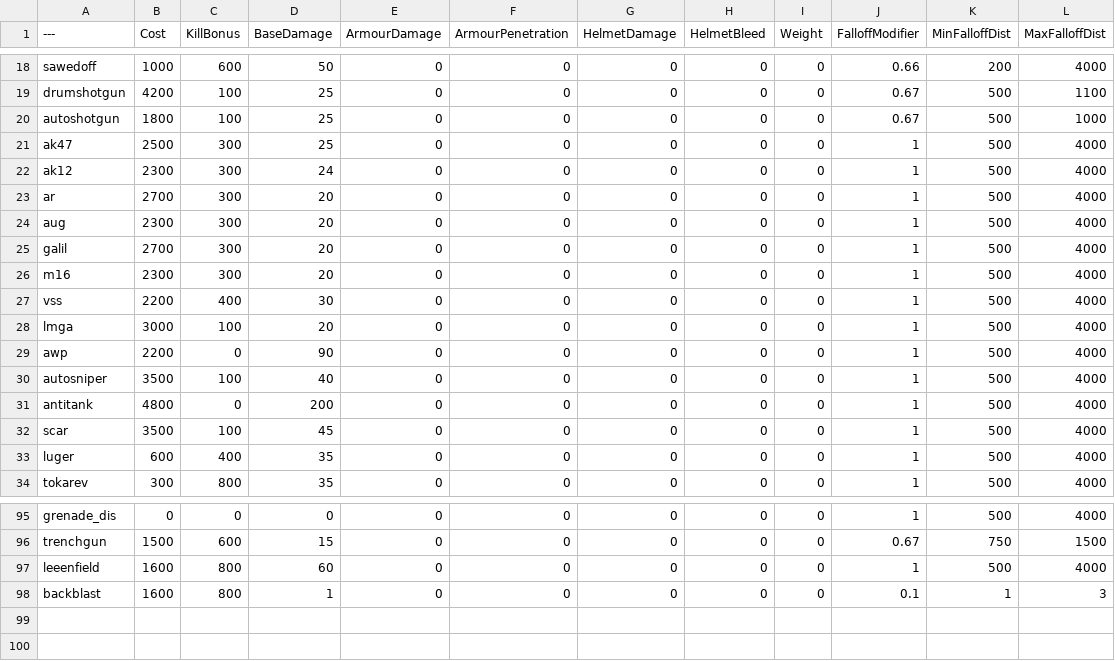
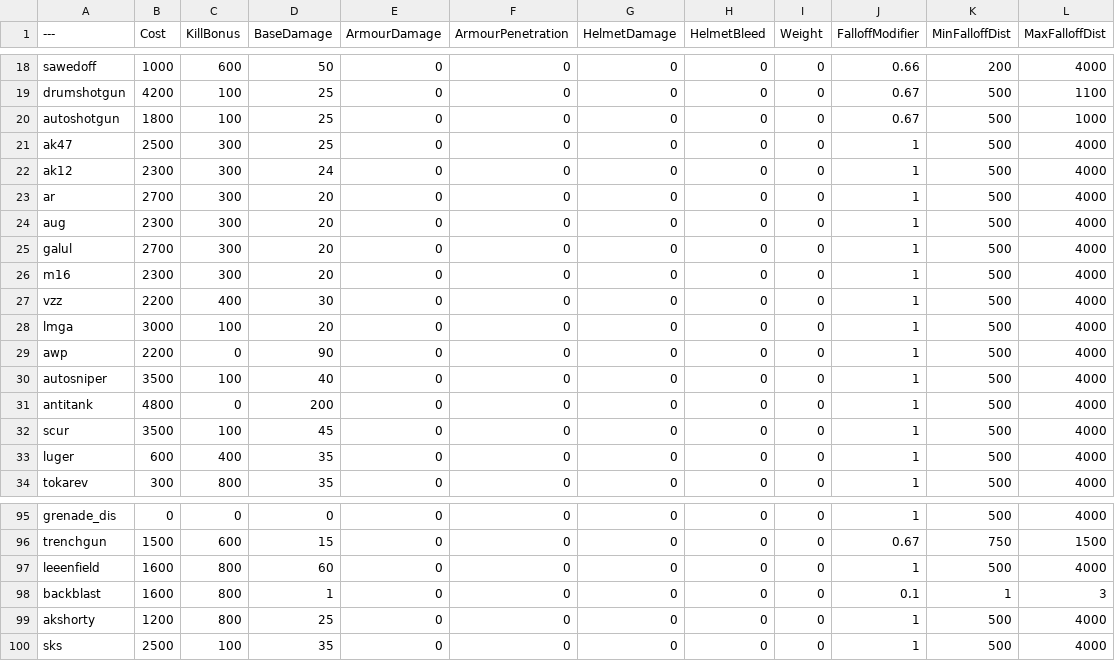
Before and after one commit to Left4pillz/BalancingTable, a CSV file: BalancingTable.csv, drawn as a sheet; only a part is shown, gaps mark what is left out.

Commit message:
Update BalancingTable.csv

```diff
--- a/BalancingTable.csv
+++ b/BalancingTable.csv
@@ -24,5 +24,5 @@ ar,2700,300,20,0,0,0,0,0,1,500,4000
 aug,2300,300,20,0,0,0,0,0,1,500,4000
-galil,2700,300,20,0,0,0,0,0,1,500,4000
+galul,2700,300,20,0,0,0,0,0,1,500,4000
 m16,2300,300,20,0,0,0,0,0,1,500,4000
-vss,2200,400,30,0,0,0,0,0,1,500,4000
+vzz,2200,400,30,0,0,0,0,0,1,500,4000
 lmga,3000,100,20,0,0,0,0,0,1,500,4000
@@ -31,3 +31,3 @@ autosniper,3500,100,40,0,0,0,0,0,1,500,4000
 antitank,4800,0,200,0,0,0,0,0,1,500,4000
-scar,3500,100,45,0,0,0,0,0,1,500,4000
+scur,3500,100,45,0,0,0,0,0,1,500,4000
 luger,600,400,35,0,0,0,0,0,1,500,4000
@@ -98 +98,3 @@ leeenfield,1600,800,60,0,0,0,0,0,1,500,4000
 backblast,1600,800,1,0,0,0,0,0,0.1,1,3
+akshorty,1200,800,25,0,0,0,0,0,1,500,4000
+sks,2500,100,35,0,0,0,0,0,1,500,4000
```
